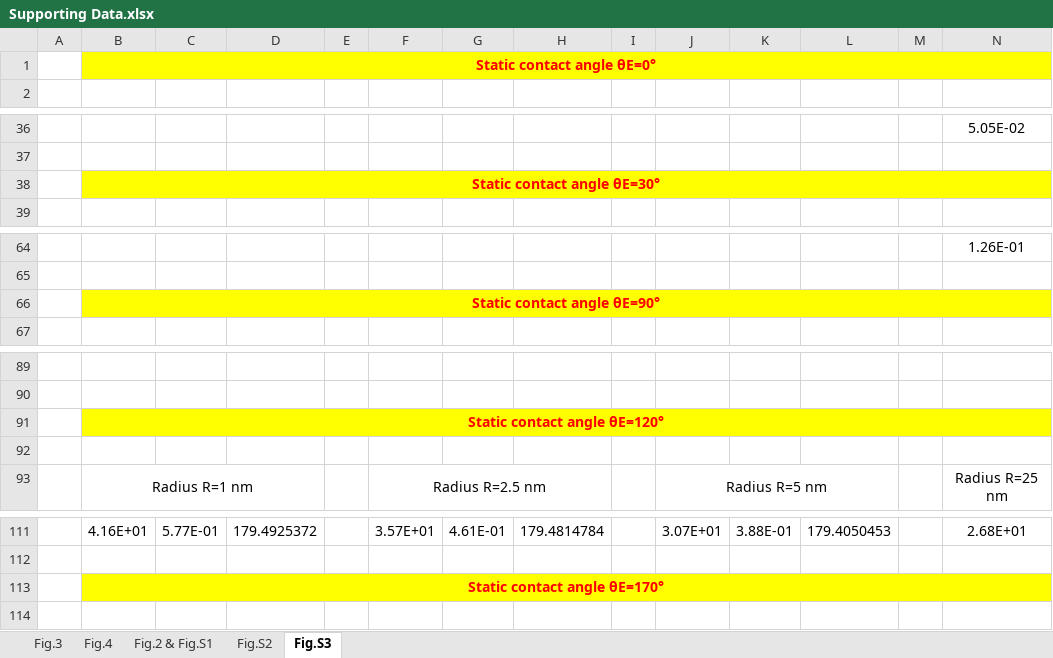
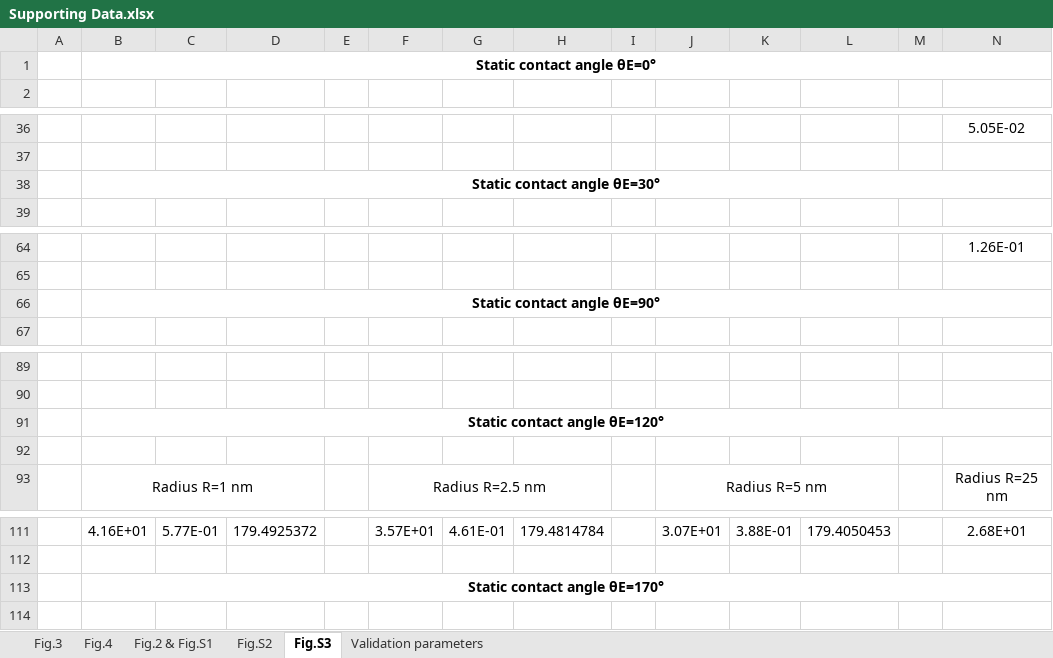
Before and after one commit to GYLlucky/Supporting-Data-for-GRL, an Excel workbook: Supporting Data.xlsx, sheet Fig.S3, drawn as a sheet; only a part is shown, gaps mark what is left out; values as stored, in another font and other column widths than the file's, no borders; the diff covers the shown part only; the diff names each change by its address in the sheet, - before the commit and + after, or states it on an @@ line.

```diff
--- a/Supporting Data.xlsx (sheet Fig.S3)
+++ b/Supporting Data.xlsx (sheet Fig.S3)
+sheet tab: Validation parameters
-B1:N1 fill: #FFFF00
+B1:N1 fill: none
-B1 text colour: #FF0000
+B1 text colour: black
-B38:N38 fill: #FFFF00
+B38:N38 fill: none
-B38 text colour: #FF0000
+B38 text colour: black
-B66:N66 fill: #FFFF00
+B66:N66 fill: none
-B66 text colour: #FF0000
+B66 text colour: black
-B91:N91 fill: #FFFF00
+B91:N91 fill: none
-B91 text colour: #FF0000
+B91 text colour: black
-B113:N113 fill: #FFFF00
+B113:N113 fill: none
-B113 text colour: #FF0000
+B113 text colour: black
```
Also changed, not shown: cell formats elsewhere in this sheet, sheet Fig.S2, sheet Fig.4, sheet Fig.2 & Fig.S1, sheet Fig.3.
